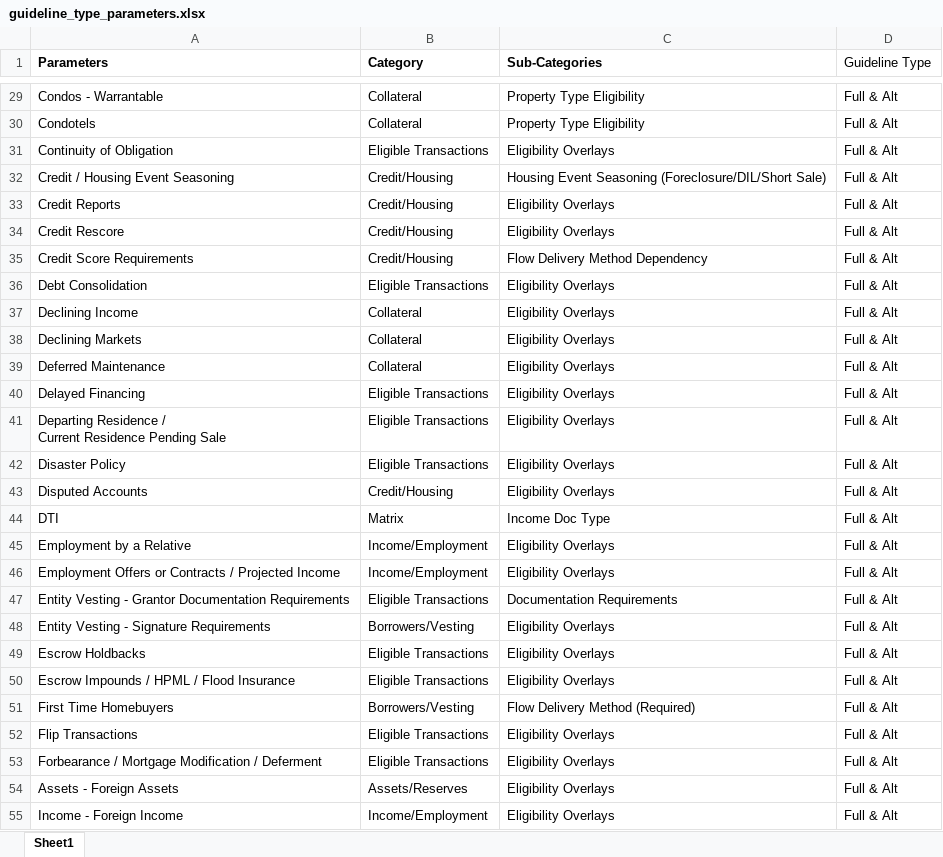
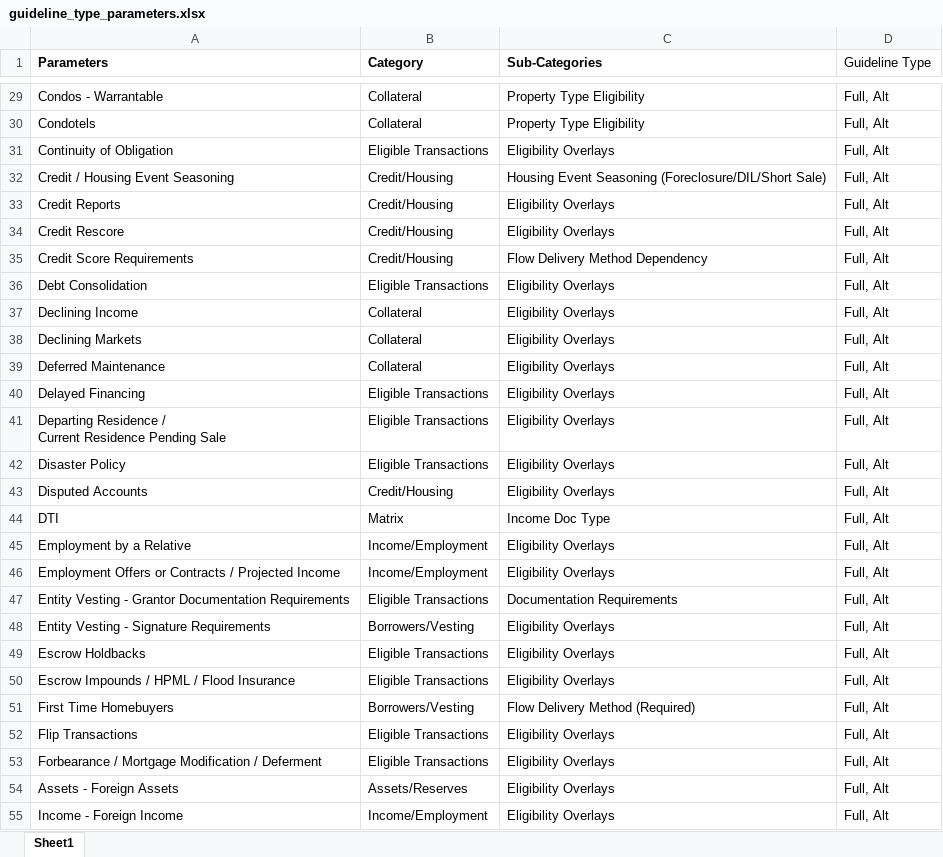
Before and after one commit to lokeshec23/GuidelineIQ, an Excel workbook: backend/guideline_type_parameters.xlsx, sheet Sheet1, drawn as a sheet; only a part is shown, gaps mark what is left out; values as stored, in another font and other column widths than the file's, no borders; the diff covers the shown part only; the diff names each change by its address in the sheet, - before the commit and + after, or states it on an @@ line.

```diff
--- a/backend/guideline_type_parameters.xlsx (sheet Sheet1)
+++ b/backend/guideline_type_parameters.xlsx (sheet Sheet1)
-D29:D55 (Guideline Type): Full & Alt
+D29:D55 (Guideline Type): Full, Alt
```
Also changed, not shown: 21 removed rows and 182 edited cells elsewhere in this sheet, 3 other files.
